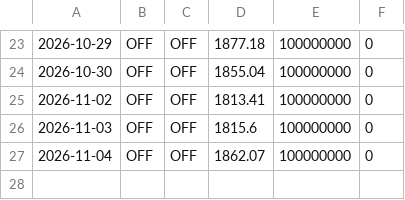
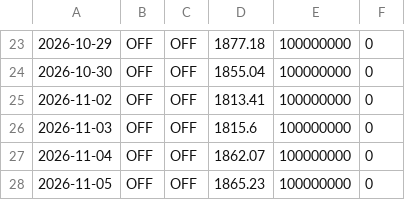
Before and after one commit to thanhtu151/trade, a CSV file: paper_logs/summary.csv, drawn as a sheet; only a part is shown, gaps mark what is left out; the diff names each change by its address in the sheet, - before the commit and + after, or states it on an @@ line.

Commit message:
paper-state: 2026-11-05 run 42066672502

```diff
--- a/paper_logs/summary.csv
+++ b/paper_logs/summary.csv
+row 28: 2026-11-05 | OFF | OFF | 1865.23 | 100000000 | 0
```
Also changed, not shown: 3 other files.
